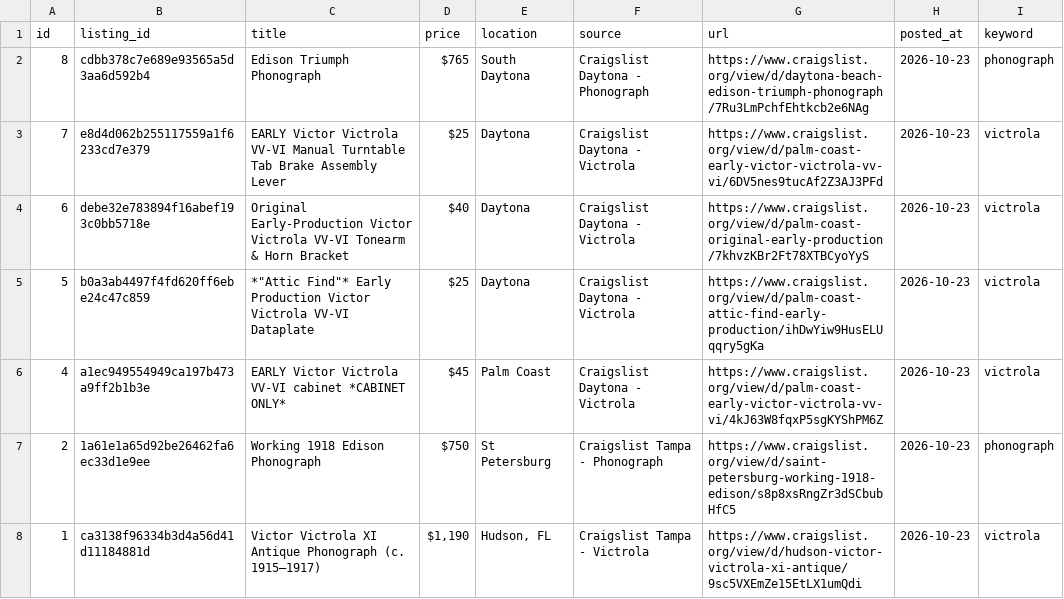
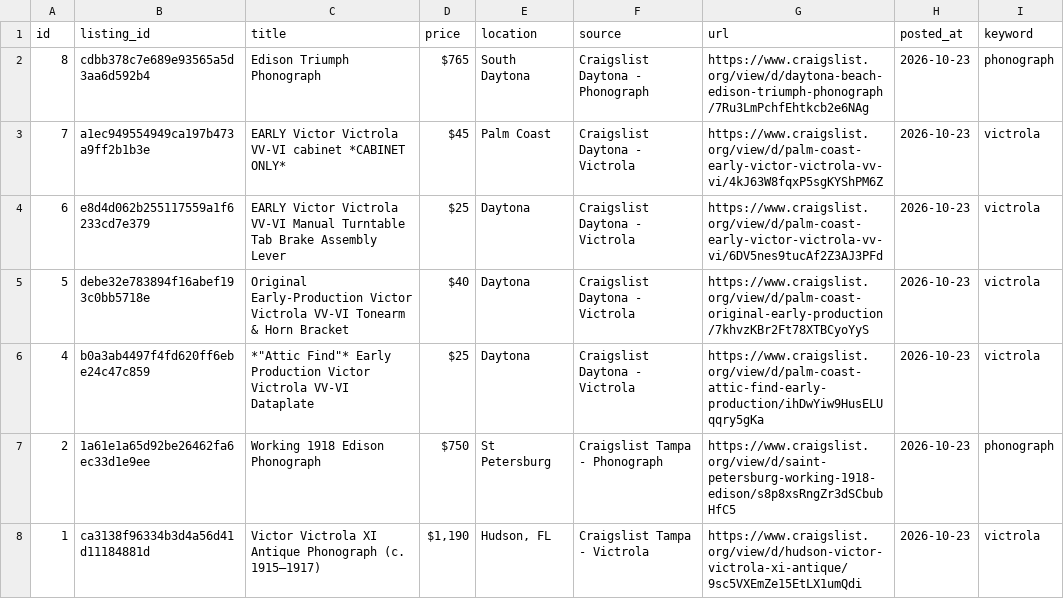
Before and after one commit to PINNACLEAISOLUTIONS/search-agent-base, a CSV file: leads.csv, drawn as a sheet.

```diff
--- a/leads.csv
+++ b/leads.csv
@@ -2,6 +2,6 @@ id,listing_id,title,price,location,source,url,posted_at,keyword
 8,cdbb378c7e689e93565a5d3aa6d592b4,Edison Triumph Phonograph,$765,South Daytona,Craigslist Daytona - Phonograph,https://www.craigslist.org/view/d/daytona-beach-edison-triumph-phonograph/7Ru3LmPchfEhtkcb2e6NAg,2026-10-23,phonograph
-7,e8d4d062b255117559a1f6233cd7e379,EARLY Victor Victrola VV-VI Manual Turntable Tab Brake Assembly Lever,$25,Daytona,Craigslist Daytona - Victrola,https://www.craigslist.org/view/d/palm-coast-early-victor-victrola-vv-vi/6DV5nes9tucAf2Z3AJ3PFd,2026-10-23,victrola
-6,debe32e783894f16abef193c0bb5718e,Original Early-Production Victor Victrola VV-VI Tonearm & Horn Bracket,$40,Daytona,Craigslist Daytona - Victrola,https://www.craigslist.org/view/d/palm-coast-original-early-production/7khvzKBr2Ft78XTBCyoYyS,2026-10-23,victrola
-5,b0a3ab4497f4fd620ff6ebe24c47c859,"*""Attic Find""* Early Production Victor Victrola VV-VI Dataplate",$25,Daytona,Craigslist Daytona - Victrola,https://www.craigslist.org/view/d/palm-coast-attic-find-early-production/ihDwYiw9HusELUqqry5gKa,2026-10-23,victrola
-4,a1ec949554949ca197b473a9ff2b1b3e,EARLY Victor Victrola VV-VI cabinet *CABINET ONLY*,$45,Palm Coast,Craigslist Daytona - Victrola,https://www.craigslist.org/view/d/palm-coast-early-victor-victrola-vv-vi/4kJ63W8fqxP5sgKYShPM6Z,2026-10-23,victrola
+7,a1ec949554949ca197b473a9ff2b1b3e,EARLY Victor Victrola VV-VI cabinet *CABINET ONLY*,$45,Palm Coast,Craigslist Daytona - Victrola,https://www.craigslist.org/view/d/palm-coast-early-victor-victrola-vv-vi/4kJ63W8fqxP5sgKYShPM6Z,2026-10-23,victrola
+6,e8d4d062b255117559a1f6233cd7e379,EARLY Victor Victrola VV-VI Manual Turntable Tab Brake Assembly Lever,$25,Daytona,Craigslist Daytona - Victrola,https://www.craigslist.org/view/d/palm-coast-early-victor-victrola-vv-vi/6DV5nes9tucAf2Z3AJ3PFd,2026-10-23,victrola
+5,debe32e783894f16abef193c0bb5718e,Original Early-Production Victor Victrola VV-VI Tonearm & Horn Bracket,$40,Daytona,Craigslist Daytona - Victrola,https://www.craigslist.org/view/d/palm-coast-original-early-production/7khvzKBr2Ft78XTBCyoYyS,2026-10-23,victrola
+4,b0a3ab4497f4fd620ff6ebe24c47c859,"*""Attic Find""* Early Production Victor Victrola VV-VI Dataplate",$25,Daytona,Craigslist Daytona - Victrola,https://www.craigslist.org/view/d/palm-coast-attic-find-early-production/ihDwYiw9HusELUqqry5gKa,2026-10-23,victrola
 2,1a61e1a65d92be26462fa6ec33d1e9ee,Working 1918 Edison Phonograph,$750,St Petersburg,Craigslist Tampa - Phonograph,https://www.craigslist.org/view/d/saint-petersburg-working-1918-edison/s8p8xsRngZr3dSCbubHfC5,2026-10-23,phonograph
```
Also changed, not shown: 4 other files.
